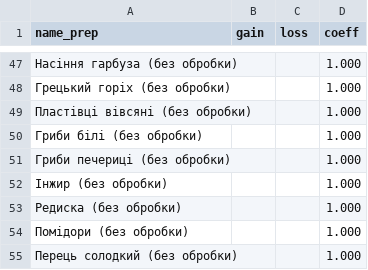
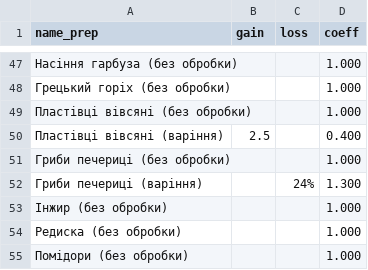
Before and after one commit to mgontar/NutsPassion, a CSV file: data/input/custom/prep_weight_change_coef.csv, drawn as a sheet; only a part is shown, gaps mark what is left out; the shorter side is filled out with more unchanged rows; removed rows and columns are numbered as before the commit, all else as after; the diff names each change by its address in the sheet, - before the commit and + after, or states it on an @@ line.

Commit message:
update data - products prep coef

```diff
--- a/data/input/custom/prep_weight_change_coef.csv
+++ b/data/input/custom/prep_weight_change_coef.csv
-row 50: Гриби білі (без обробки) |  |  | 1.000
+row 50: Пластівці вівсяні (варіння) | 2.5 |  | 0.400
+row 52: Гриби печериці (варіння) |  | 24% | 1.300
```
Also changed, not shown: data/output/data_price.csv, 4 other files.
